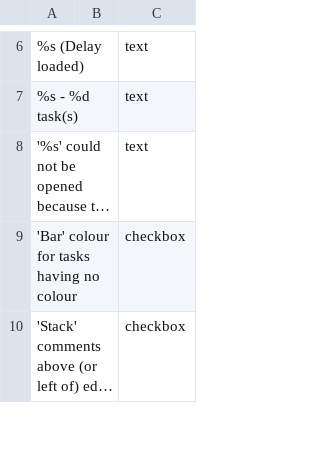
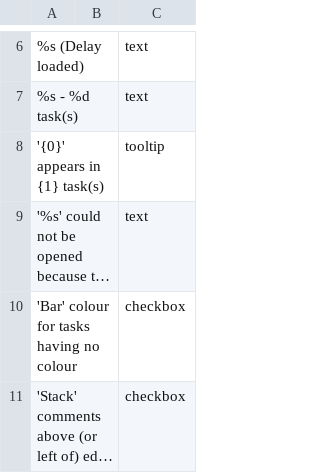
Before and after one commit to abstractspoon/ToDoList_Resources, a CSV file: Translations/Francais (France).csv, drawn as a sheet; only a part is shown, gaps mark what is left out; long unchanged cells end in …; the diff names each change by its address in the sheet, - before the commit and + after, or states it on an @@ line.

Commit message:
Add missing Word Cloud tooltip

```diff
--- a/Translations/Francais (France).csv
+++ b/Translations/Francais (France).csv
+row 8: '{0}' appears in {1} task(s) |  | tooltip
```
Also changed, not shown: Translations/German (Germany).csv, Translations/Hebrew (Israel).csv, 9 other files.
